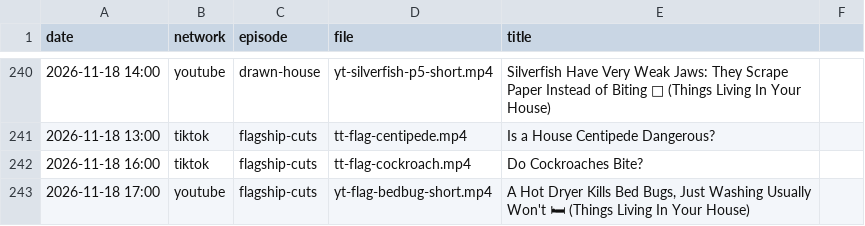
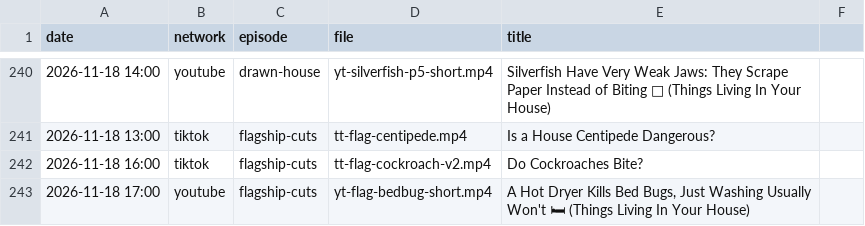
Before and after one commit to mooneyn60-art/skills, a CSV file: skills/oh-meatball/data/posted.csv, drawn as a sheet; only a part is shown, gaps mark what is left out; the diff names each change by its address in the sheet, - before the commit and + after, or states it on an @@ line.

```diff
--- a/skills/oh-meatball/data/posted.csv
+++ b/skills/oh-meatball/data/posted.csv
-D242 (file): tt-flag-cockroach.mp4
+D242 (file): tt-flag-cockroach-v2.mp4
```
Also changed, not shown: 2 other files.
